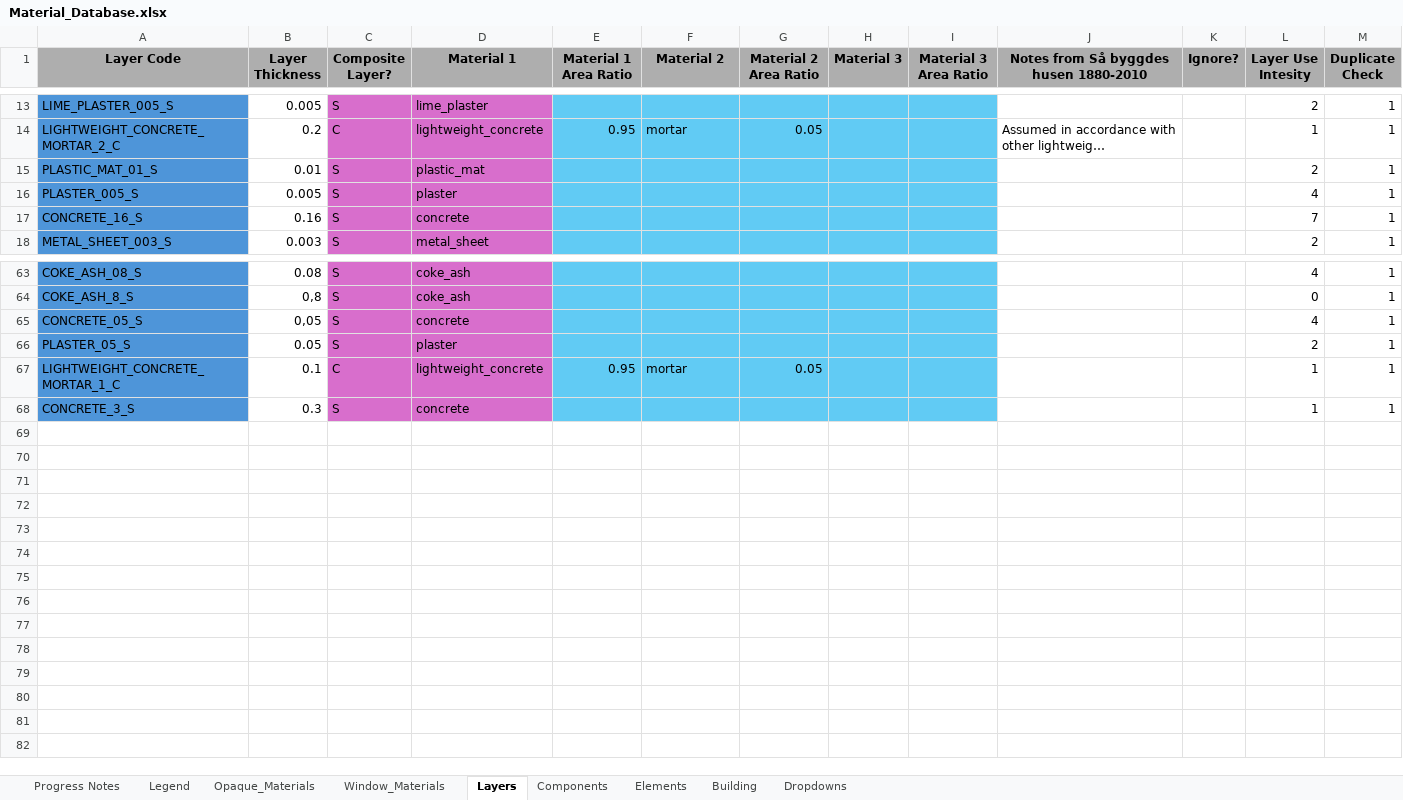
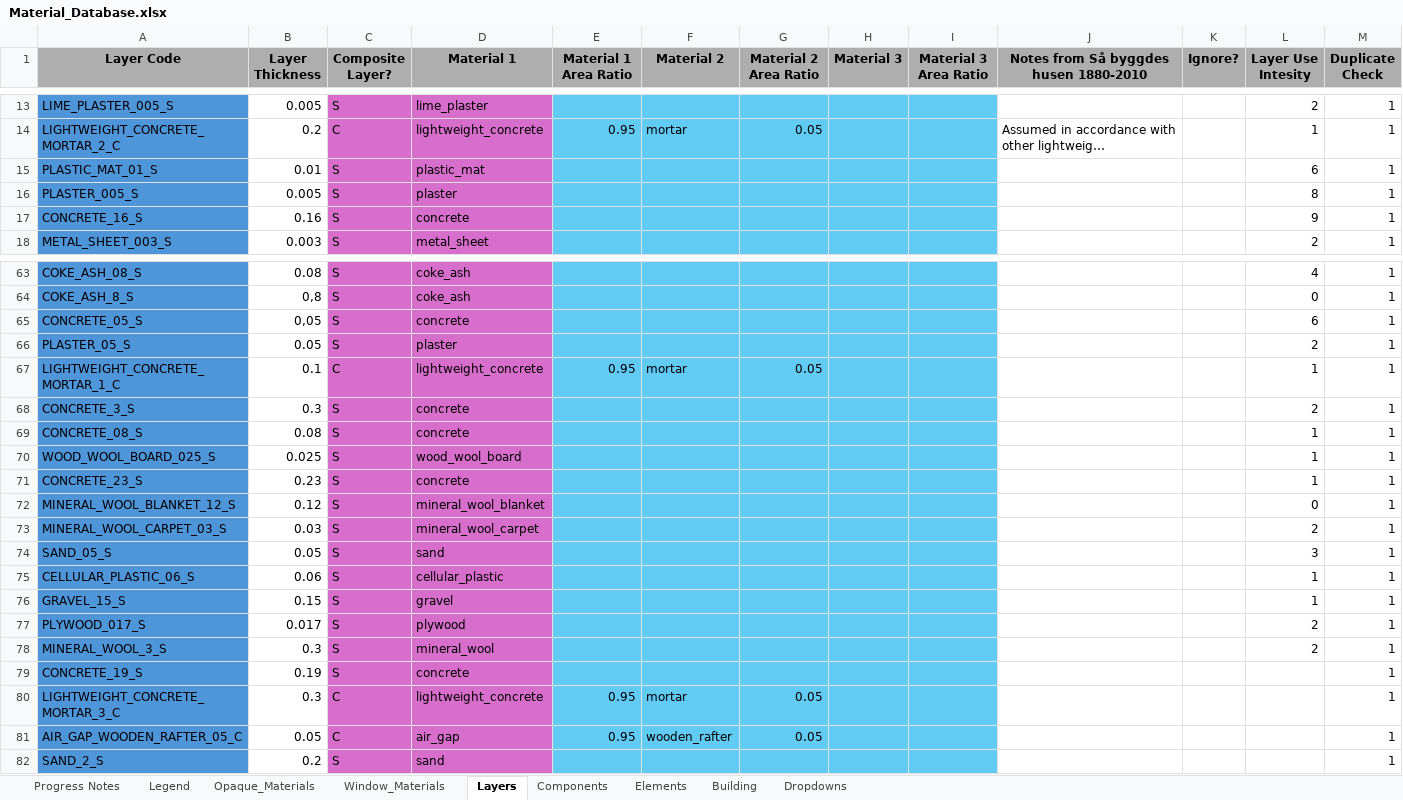
Before and after one commit to SB-Chalmers/epsm_data, an Excel workbook: Data/Material_Database.xlsx, sheet Layers, drawn as a sheet; only a part is shown, gaps mark what is left out; long unchanged cells end in …; values as stored, in another font and other column widths than the file's, no borders; conditional formats and table styles not drawn; the diff covers the shown part only; the diff names each change by its address in the sheet, - before the commit and + after, or states it on an @@ line.

```diff
--- a/Data/Material_Database.xlsx (sheet Layers)
+++ b/Data/Material_Database.xlsx (sheet Layers)
-L15 (Layer Use Intesity): 2
+L15 (Layer Use Intesity): 6
-L16 (Layer Use Intesity): 4
+L16 (Layer Use Intesity): 8
-L17 (Layer Use Intesity): 7
+L17 (Layer Use Intesity): 9
-L65 (Layer Use Intesity): 4
+L65 (Layer Use Intesity): 6
-L68 (Layer Use Intesity): 1
+L68 (Layer Use Intesity): 2
+row 69: CONCRETE_08_S | 0.08 | S | concrete |  |  |  |  |  |  |  | 1 | 1
+row 70: WOOD_WOOL_BOARD_025_S | 0.025 | S | wood_wool_board |  |  |  |  |  |  |  | 1 | 1
+row 71: CONCRETE_23_S | 0.23 | S | concrete |  |  |  |  |  |  |  | 1 | 1
+row 72: MINERAL_WOOL_BLANKET_12_S | 0.12 | S | mineral_wool_blanket |  |  |  |  |  |  |  | 0 | 1
+row 73: MINERAL_WOOL_CARPET_03_S | 0.03 | S | mineral_wool_carpet |  |  |  |  |  |  |  | 2 | 1
+row 74: SAND_05_S | 0.05 | S | sand |  |  |  |  |  |  |  | 3 | 1
+row 75: CELLULAR_PLASTIC_06_S | 0.06 | S | cellular_plastic |  |  |  |  |  |  |  | 1 | 1
+row 76: GRAVEL_15_S | 0.15 | S | gravel |  |  |  |  |  |  |  | 1 | 1
+row 77: PLYWOOD_017_S | 0.017 | S | plywood |  |  |  |  |  |  |  | 2 | 1
+row 78: MINERAL_WOOL_3_S | 0.3 | S | mineral_wool |  |  |  |  |  |  |  | 2 | 1
+row 79: CONCRETE_19_S | 0.19 | S | concrete |  |  |  |  |  |  |  |  | 1
+row 80: LIGHTWEIGHT_CONCRETE_MORTAR_3_C | 0.3 | C | lightweight_concrete | 0.95 | mortar | 0.05 |  |  |  |  |  | 1
+row 81: AIR_GAP_WOODEN_RAFTER_05_C | 0.05 | C | air_gap | 0.95 | wooden_rafter | 0.05 |  |  |  |  |  | 1
+row 82: SAND_2_S | 0.2 | S | sand |  |  |  |  |  |  |  |  | 1
```
Also changed, not shown: 8 edited cells elsewhere in this sheet, sheet Components, sheet Elements, sheet Progress Notes, sheet Opaque_Materials, sheet Building, sheet Dropdowns, formulas that keep their value, 14 other files.
